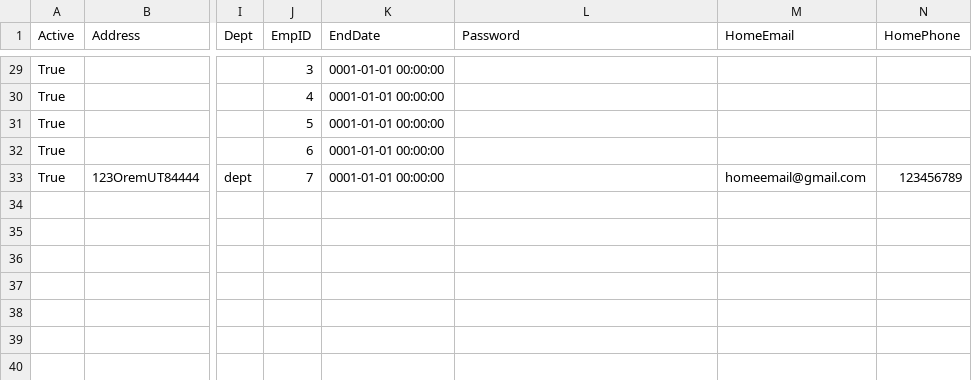
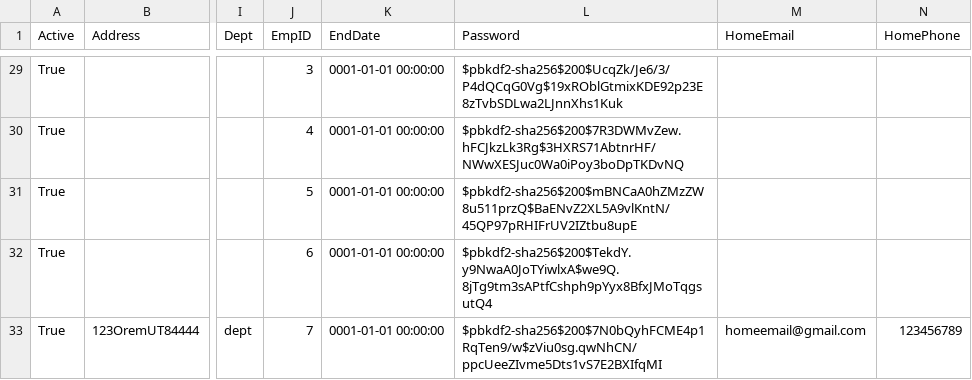
Before and after one commit to david3214/Team_2_CS_2450-601, a CSV file: database/database.csv, drawn as a sheet; only a part is shown, gaps mark what is left out; the diff covers the shown part only; the diff names each change by its address in the sheet, - before the commit and + after, or states it on an @@ line.

Commit message:
employees in database.csv have password=their emp id

```diff
--- a/database/database.csv
+++ b/database/database.csv
-L29 (Password): (empty)
+L29 (Password): $pbkdf2-sha256$200$UcqZk/Je6/3/P4dQCqG0Vg$19xROblGtmixKDE92p23E8zTvbSDLwa2LJnnXhs1Kuk
-L30 (Password): (empty)
+L30 (Password): $pbkdf2-sha256$200$7R3DWMvZew.hFCJkzLk3Rg$3HXRS71AbtnrHF/NWwXESJuc0Wa0iPoy3boDpTKDvNQ
-L31 (Password): (empty)
+L31 (Password): $pbkdf2-sha256$200$mBNCaA0hZMzZW8u511przQ$BaENvZ2XL5A9vlKntN/45QP97pRHIFrUV2IZtbu8upE
-L32 (Password): (empty)
+L32 (Password): $pbkdf2-sha256$200$TekdY.y9NwaA0JoTYiwlxA$we9Q.8jTg9tm3sAPtfCshph9pYyx8BfxJMoTqgsutQ4
-L33 (Password): (empty)
+L33 (Password): $pbkdf2-sha256$200$7N0bQyhFCME4p1RqTen9/w$zViu0sg.qwNhCN/ppcUeeZIvme5Dts1vS7E2BXIfqMI
```
Also changed, not shown: 27 edited cells elsewhere in this file, 1 other file.
